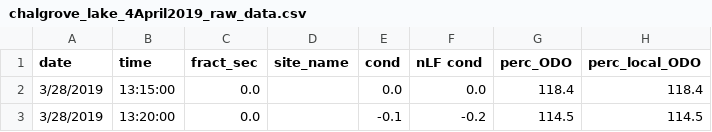
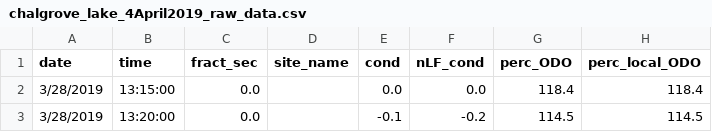
Before and after one commit to KennyPeanuts/watershed_metabolism, a CSV file: data/chalgrove_lake_4April2019_raw_data.csv, drawn as a sheet; only a part is shown; the diff names each change by its address in the sheet, - before the commit and + after, or states it on an @@ line.

```diff
--- a/data/chalgrove_lake_4April2019_raw_data.csv
+++ b/data/chalgrove_lake_4April2019_raw_data.csv
-F1: nLF cond
+F1: nLF_cond
```
Also changed, not shown: data/chalgrove_lake_4April2019.csv, 4 other files.
